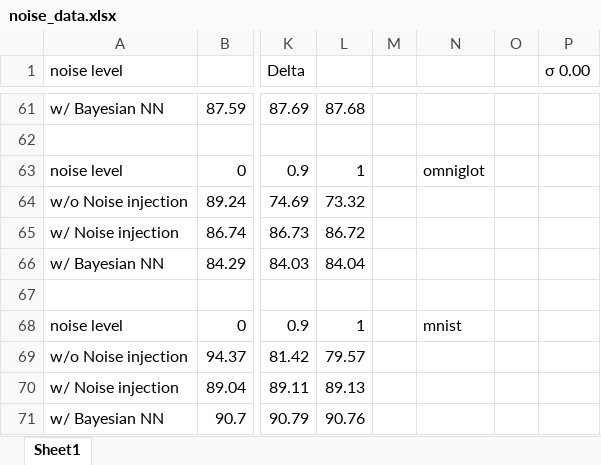
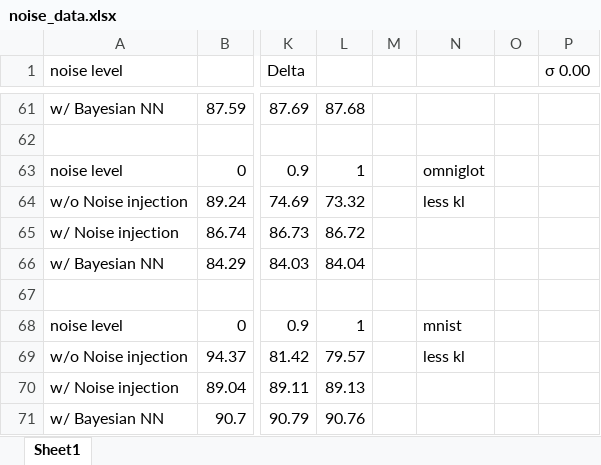
Before and after one commit to Oniontow/AndyWu_Project, an Excel workbook: noise/noise_data.xlsx, sheet Sheet1, drawn as a sheet; only a part is shown, gaps mark what is left out; values as stored, in another font and other column widths than the file's, no borders; charts and pictures not drawn; the diff names each change by its address in the sheet, - before the commit and + after, or states it on an @@ line.

```diff
--- a/noise/noise_data.xlsx (sheet Sheet1)
+++ b/noise/noise_data.xlsx (sheet Sheet1)
-N64: (empty)
+N64: less kl
-N69: (empty)
+N69: less kl
```
Also changed, not shown: charts or pictures.
